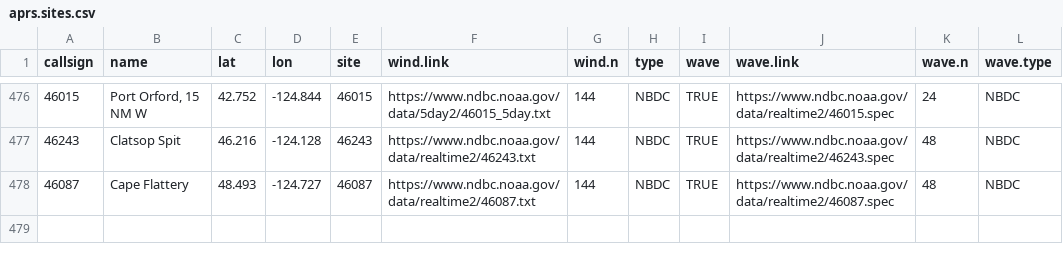
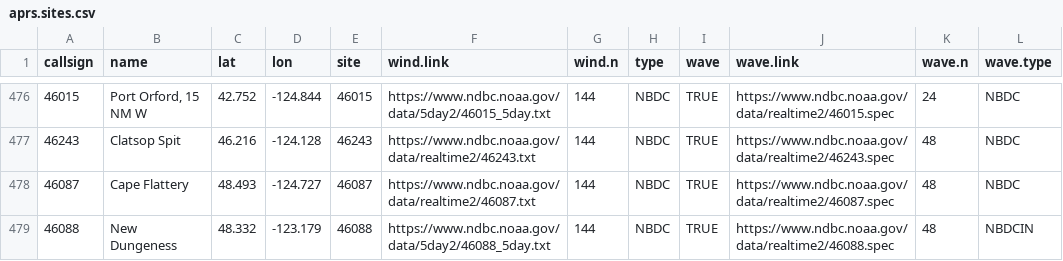
Before and after one commit to wxmonitor/geo, a CSV file: aprs.sites.csv, drawn as a sheet; only a part is shown, gaps mark what is left out; the diff names each change by its address in the sheet, - before the commit and + after, or states it on an @@ line.

Commit message:
Update aprs.sites.csv

```diff
--- a/aprs.sites.csv
+++ b/aprs.sites.csv
+row 479: 46088 | New Dungeness | 48.332 | -123.179 | 46088 | https://www.ndbc.noaa.gov/data/5day2/46088_5day.txt | 144 | NBDC | TRUE | https://www.ndbc.noaa.gov/data/realtime2/46088.spec | 48 | NBDCIN
```
